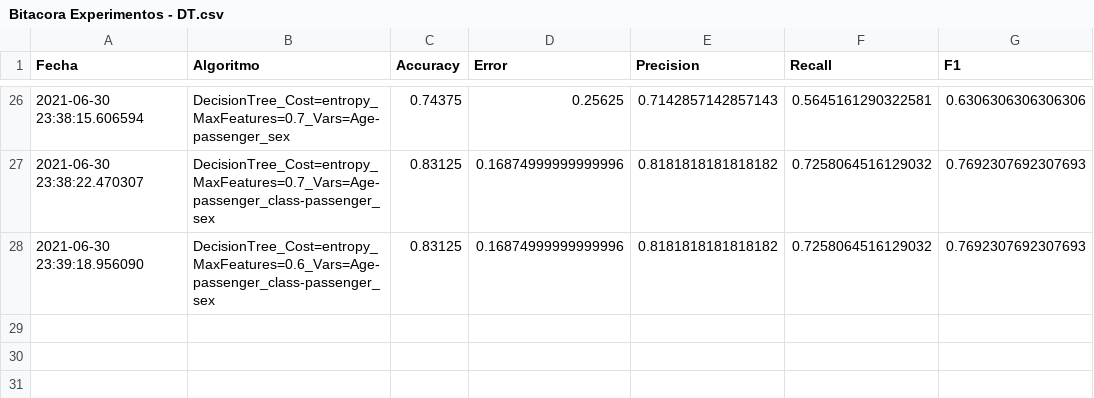
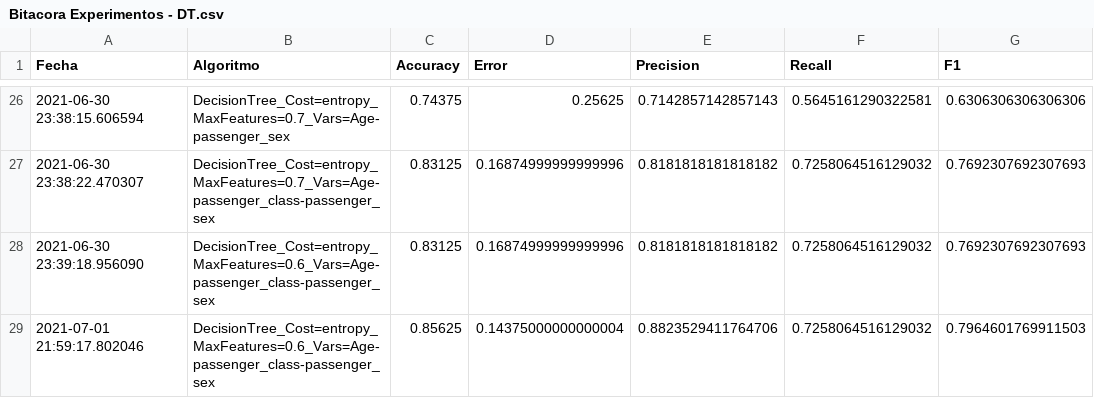
Before and after one commit to cesaraceytuno/STATISTICAL_LEARNING_1, a CSV file: Proyectos/Proyecto1/Bitacora Experimentos - DT.csv, drawn as a sheet; only a part is shown, gaps mark what is left out.

```diff
--- a/Proyectos/Proyecto1/Bitacora Experimentos - DT.csv
+++ b/Proyectos/Proyecto1/Bitacora Experimentos - DT.csv
@@ -28 +28,2 @@ Fecha,Algoritmo,Accuracy,Error,Precision,Recall,F1
 2021-06-30 23:39:18.956090,DecisionTree_Cost=entropy_MaxFeatures=0.6_Vars=Age-passenger_class-passenger_sex,0.83125,0.16874999999999996,0.8181818181818182,0.7258064516129032,0.7692307692307693
+2021-07-01 21:59:17.802046,DecisionTree_Cost=entropy_MaxFeatures=0.6_Vars=Age-passenger_class-passenger_sex,0.85625,0.14375000000000004,0.8823529411764706,0.7258064516129032,0.7964601769911503
```
Also changed, not shown: Proyectos/Proyecto1/Bitacora Experimentos - SVM.csv, 1 other file.
